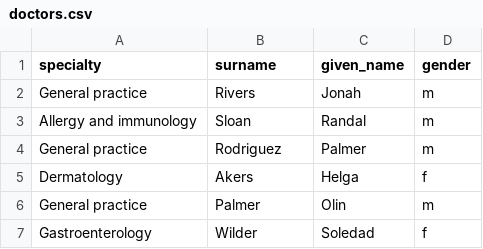
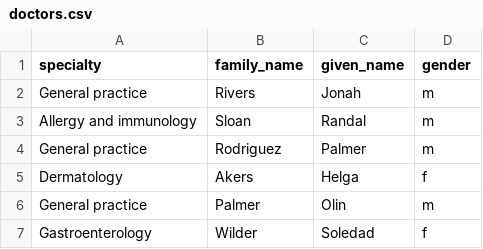
Before and after one commit to ga-wdi-boston/sql, a CSV file: data/doctors.csv, drawn as a sheet; only a part is shown.

Commit message:
Change surname to family_name
Close #21

```diff
--- a/data/doctors.csv
+++ b/data/doctors.csv
@@ -1,2 +1,2 @@
-specialty,surname,given_name,gender
+specialty,family_name,given_name,gender
 General practice,Rivers,Jonah,m
```
Also changed, not shown: data/people.csv, 1 other file.
